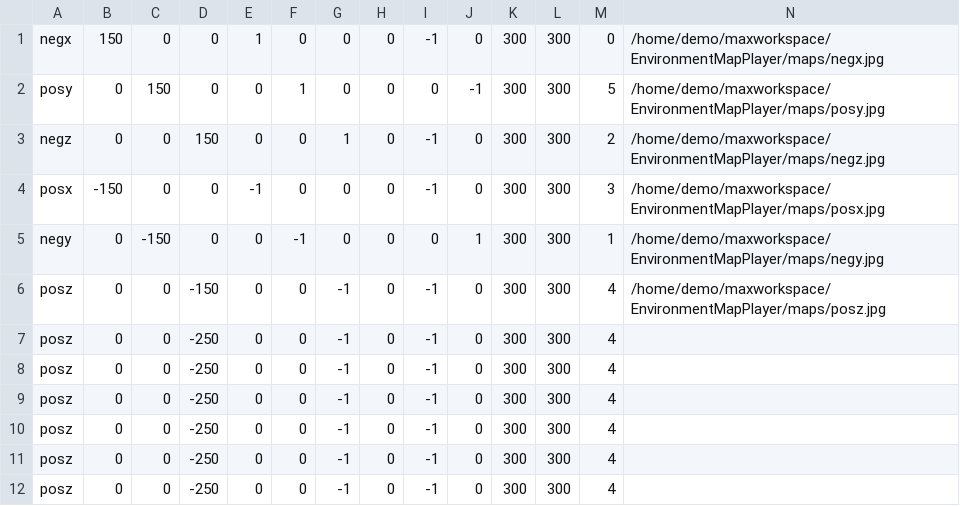
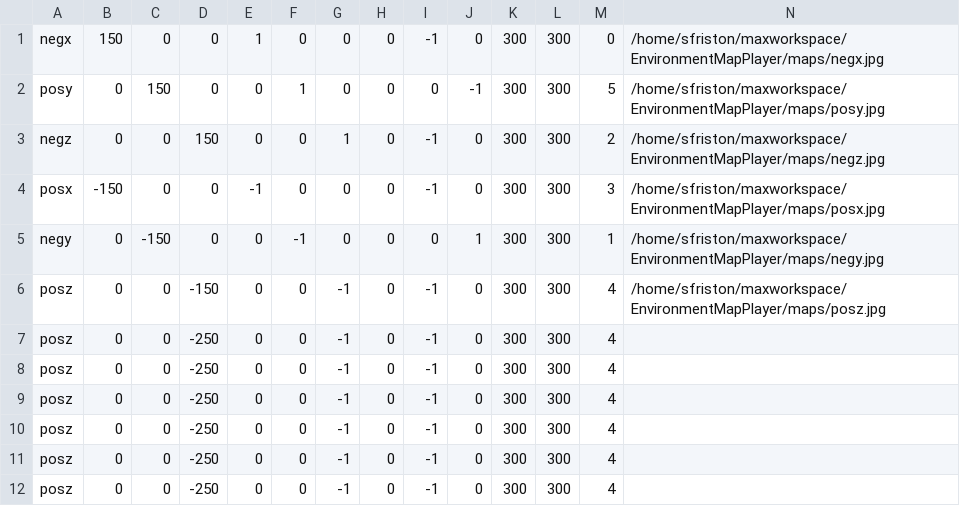
Before and after one commit to sebjf/EnvironmentMapPlayer, a CSV file: cube_room.csv, drawn as a sheet.

```diff
--- a/cube_room.csv
+++ b/cube_room.csv
@@ -1,7 +1,7 @@
-negx,150,0,0,1,0,0,0,-1,0,300,300,0,/home/demo/maxworkspace/EnvironmentMapPlayer/maps/negx.jpg
-posy,0,150,0,0,1,0,0,0,-1,300,300,5,/home/demo/maxworkspace/EnvironmentMapPlayer/maps/posy.jpg
-negz,0,0,150,0,0,1,0,-1,0,300,300,2,/home/demo/maxworkspace/EnvironmentMapPlayer/maps/negz.jpg
-posx,-150,0,0,-1,0,0,0,-1,0,300,300,3,/home/demo/maxworkspace/EnvironmentMapPlayer/maps/posx.jpg
-negy,0,-150,0,0,-1,0,0,0,1,300,300,1,/home/demo/maxworkspace/EnvironmentMapPlayer/maps/negy.jpg
-posz,0,0,-150,0,0,-1,0,-1,0,300,300,4,/home/demo/maxworkspace/EnvironmentMapPlayer/maps/posz.jpg
+negx,150,0,0,1,0,0,0,-1,0,300,300,0,/home/sfriston/maxworkspace/EnvironmentMapPlayer/maps/negx.jpg
+posy,0,150,0,0,1,0,0,0,-1,300,300,5,/home/sfriston/maxworkspace/EnvironmentMapPlayer/maps/posy.jpg
+negz,0,0,150,0,0,1,0,-1,0,300,300,2,/home/sfriston/maxworkspace/EnvironmentMapPlayer/maps/negz.jpg
+posx,-150,0,0,-1,0,0,0,-1,0,300,300,3,/home/sfriston/maxworkspace/EnvironmentMapPlayer/maps/posx.jpg
+negy,0,-150,0,0,-1,0,0,0,1,300,300,1,/home/sfriston/maxworkspace/EnvironmentMapPlayer/maps/negy.jpg
+posz,0,0,-150,0,0,-1,0,-1,0,300,300,4,/home/sfriston/maxworkspace/EnvironmentMapPlayer/maps/posz.jpg
 posz,0,0,-250,0,0,-1,0,-1,0,300,300,4,
```
Also changed, not shown: 5 other files.
